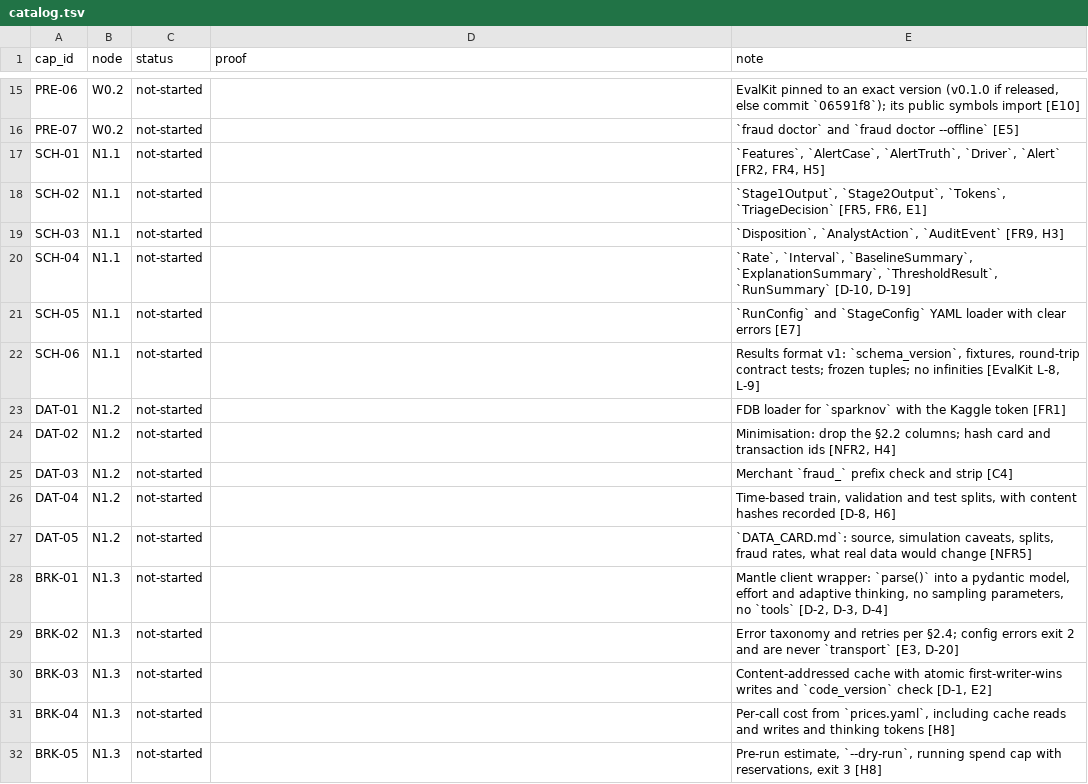
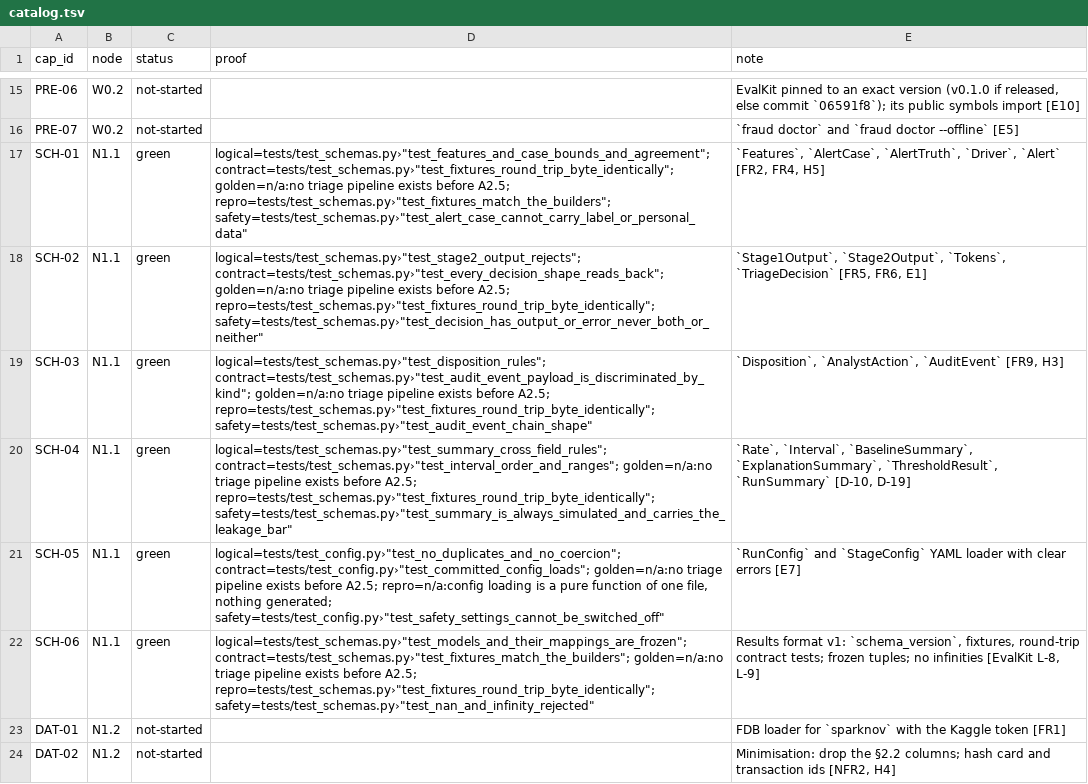
Before and after one commit to biplob819/fraud-review-bedrock, a TSV file: docs/graph/catalog.tsv, drawn as a sheet; only a part is shown, gaps mark what is left out; the shorter side is filled out with more unchanged rows.

```diff
--- a/docs/graph/catalog.tsv
+++ b/docs/graph/catalog.tsv
@@ -16,8 +16,8 @@ PRE-06	W0.2	not-started		EvalKit pinned to an exact version (v0.1.0 if released,
 PRE-07	W0.2	not-started		`fraud doctor` and `fraud doctor --offline` [E5]
-SCH-01	N1.1	not-started		`Features`, `AlertCase`, `AlertTruth`, `Driver`, `Alert` [FR2, FR4, H5]
-SCH-02	N1.1	not-started		`Stage1Output`, `Stage2Output`, `Tokens`, `TriageDecision` [FR5, FR6, E1]
-SCH-03	N1.1	not-started		`Disposition`, `AnalystAction`, `AuditEvent` [FR9, H3]
-SCH-04	N1.1	not-started		`Rate`, `Interval`, `BaselineSummary`, `ExplanationSummary`, `ThresholdResult`, `RunSummary` [D-10, D-19]
-SCH-05	N1.1	not-started		`RunConfig` and `StageConfig` YAML loader with clear errors [E7]
-SCH-06	N1.1	not-started		Results format v1: `schema_version`, fixtures, round-trip contract tests; frozen tuples; no infinities [EvalKit L-8, L-9]
+SCH-01	N1.1	green	"logical=tests/test_schemas.py›""test_features_and_case_bounds_and_agreement""; contract=tests/test_schemas.py›""test_fixtures_round_trip_byte_identically""; golden=n/a:no triage pipeline exists before A2.5; repro=tests/test_schemas.py›""test_fixtures_match_the_builders""; safety=tests/test_schemas.py›""test_alert_case_cannot_carry_label_or_personal_data"""	`Features`, `AlertCase`, `AlertTruth`, `Driver`, `Alert` [FR2, FR4, H5]
+SCH-02	N1.1	green	"logical=tests/test_schemas.py›""test_stage2_output_rejects""; contract=tests/test_schemas.py›""test_every_decision_shape_reads_back""; golden=n/a:no triage pipeline exists before A2.5; repro=tests/test_schemas.py›""test_fixtures_round_trip_byte_identically""; safety=tests/test_schemas.py›""test_decision_has_output_or_error_never_both_or_neither"""	`Stage1Output`, `Stage2Output`, `Tokens`, `TriageDecision` [FR5, FR6, E1]
+SCH-03	N1.1	green	"logical=tests/test_schemas.py›""test_disposition_rules""; contract=tests/test_schemas.py›""test_audit_event_payload_is_discriminated_by_kind""; golden=n/a:no triage pipeline exists before A2.5; repro=tests/test_schemas.py›""test_fixtures_round_trip_byte_identically""; safety=tests/test_schemas.py›""test_audit_event_chain_shape"""	`Disposition`, `AnalystAction`, `AuditEvent` [FR9, H3]
+SCH-04	N1.1	green	"logical=tests/test_schemas.py›""test_summary_cross_field_rules""; contract=tests/test_schemas.py›""test_interval_order_and_ranges""; golden=n/a:no triage pipeline exists before A2.5; repro=tests/test_schemas.py›""test_fixtures_round_trip_byte_identically""; safety=tests/test_schemas.py›""test_summary_is_always_simulated_and_carries_the_leakage_bar"""	`Rate`, `Interval`, `BaselineSummary`, `ExplanationSummary`, `ThresholdResult`, `RunSummary` [D-10, D-19]
+SCH-05	N1.1	green	"logical=tests/test_config.py›""test_no_duplicates_and_no_coercion""; contract=tests/test_config.py›""test_committed_config_loads""; golden=n/a:no triage pipeline exists before A2.5; repro=n/a:config loading is a pure function of one file, nothing generated; safety=tests/test_config.py›""test_safety_settings_cannot_be_switched_off"""	`RunConfig` and `StageConfig` YAML loader with clear errors [E7]
+SCH-06	N1.1	green	"logical=tests/test_schemas.py›""test_models_and_their_mappings_are_frozen""; contract=tests/test_schemas.py›""test_fixtures_match_the_builders""; golden=n/a:no triage pipeline exists before A2.5; repro=tests/test_schemas.py›""test_fixtures_round_trip_byte_identically""; safety=tests/test_schemas.py›""test_nan_and_infinity_rejected"""	Results format v1: `schema_version`, fixtures, round-trip contract tests; frozen tuples; no infinities [EvalKit L-8, L-9]
 DAT-01	N1.2	not-started		FDB loader for `sparknov` with the Kaggle token [FR1]
```
Also changed, not shown: 25 other files.
